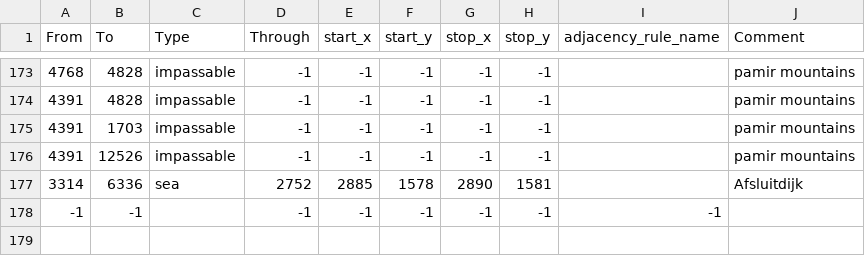
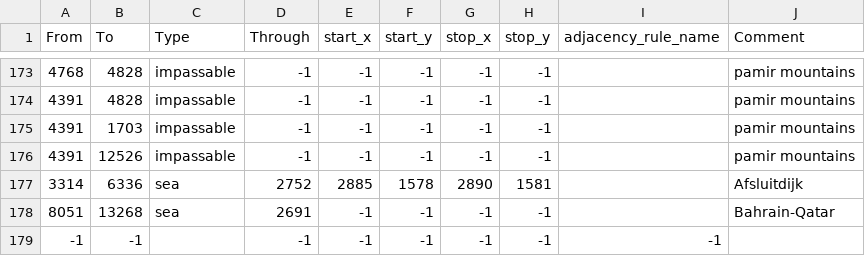
Before and after one commit to KaiserPepeIII/Hololive-of-Iron-REWORK, a CSV file: map/adjacencies.csv, drawn as a sheet; only a part is shown, gaps mark what is left out.

Commit message:
05:23 GMT 2022/02/24
-Added units for M.E states
-Added M.E railways
-Added crossing between Bahrain and Qatar
-Idea edits
-Fixed WTS focus tree

```diff
--- a/map/adjacencies.csv
+++ b/map/adjacencies.csv
@@ -177,2 +177,3 @@ From;To;Type;Through;start_x;start_y;stop_x;stop_y;adjacency_rule_name;Comment
 3314;6336;sea;2752;2885;1578;2890;1581;;Afsluitdijk
+8051;13268;sea;2691;-1;-1;-1;-1;;Bahrain-Qatar
 -1;-1;;-1;-1;-1;-1;-1;-1
```
Also changed, not shown: 22 other files.
